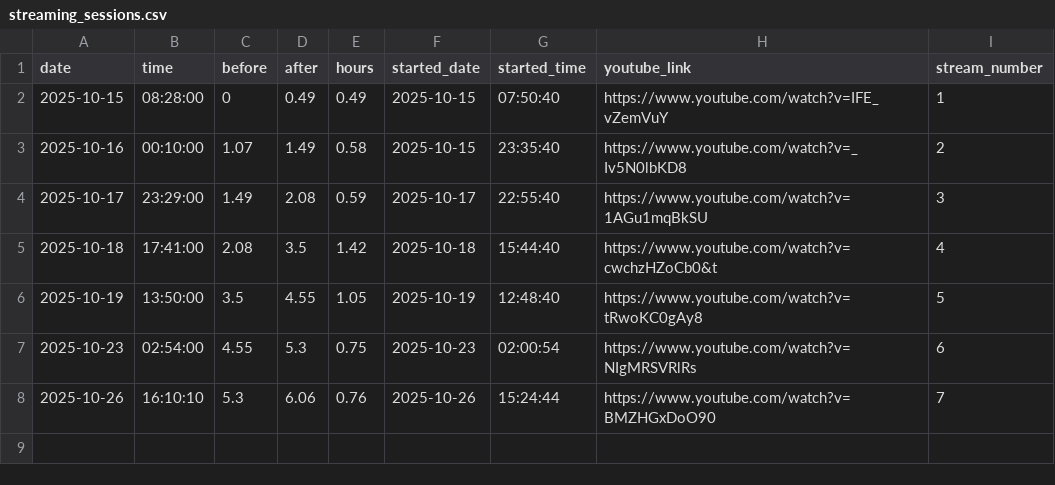
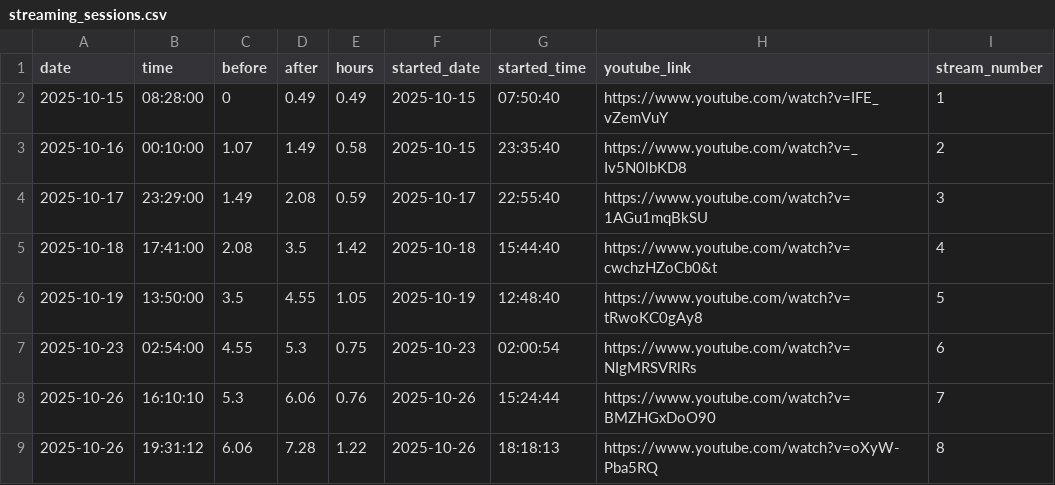
Before and after one commit to nebiyuelias1/Mandarin-progression, a CSV file: streaming_sessions.csv, drawn as a sheet.

```diff
--- a/streaming_sessions.csv
+++ b/streaming_sessions.csv
@@ -8 +8,2 @@ date,time,before,after,hours,started_date,started_time,youtube_link,stream_numbe
 2025-10-26,16:10:10,5.3,6.06,0.76,2025-10-26,15:24:44,https://www.youtube.com/watch?v=BMZHGxDoO90,7
+2025-10-26,19:31:12,6.06,7.28,1.22,2025-10-26,18:18:13,https://www.youtube.com/watch?v=oXyW-Pba5RQ,8
```
Also changed, not shown: 7 other files.
